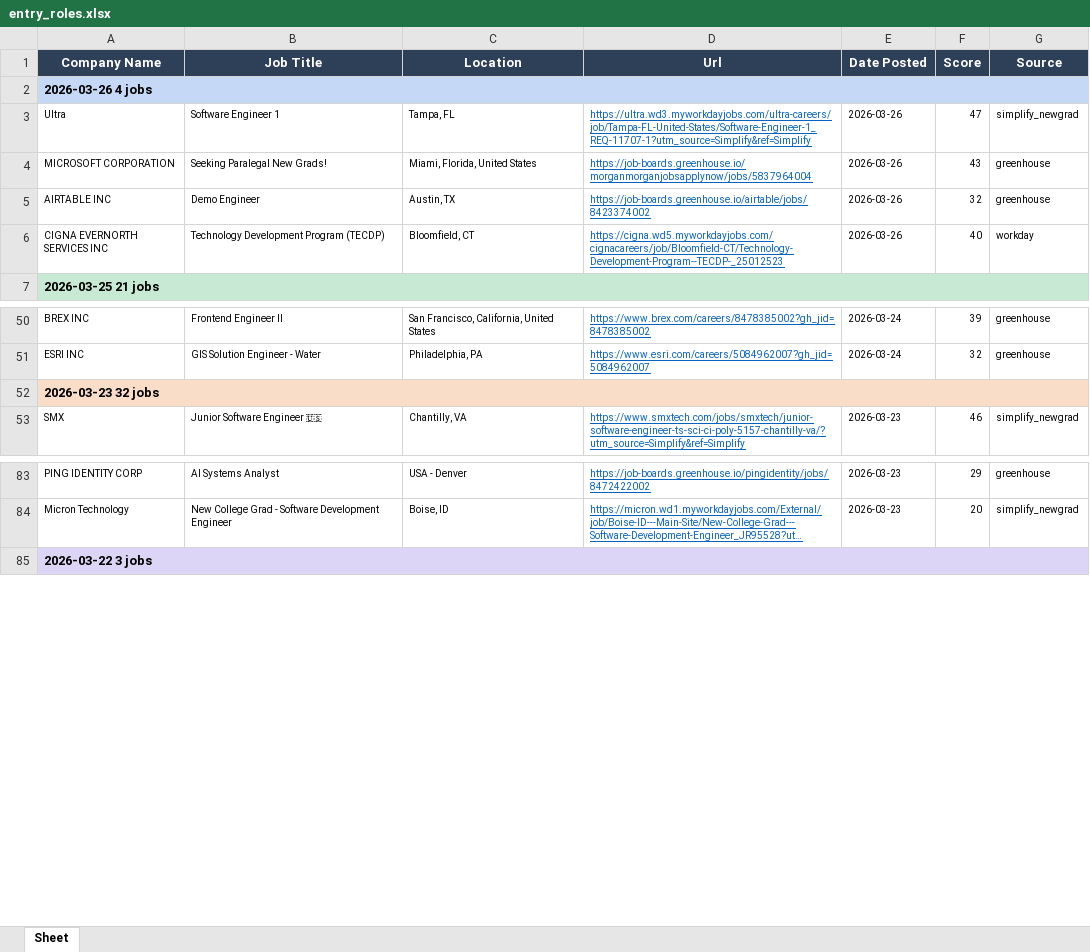
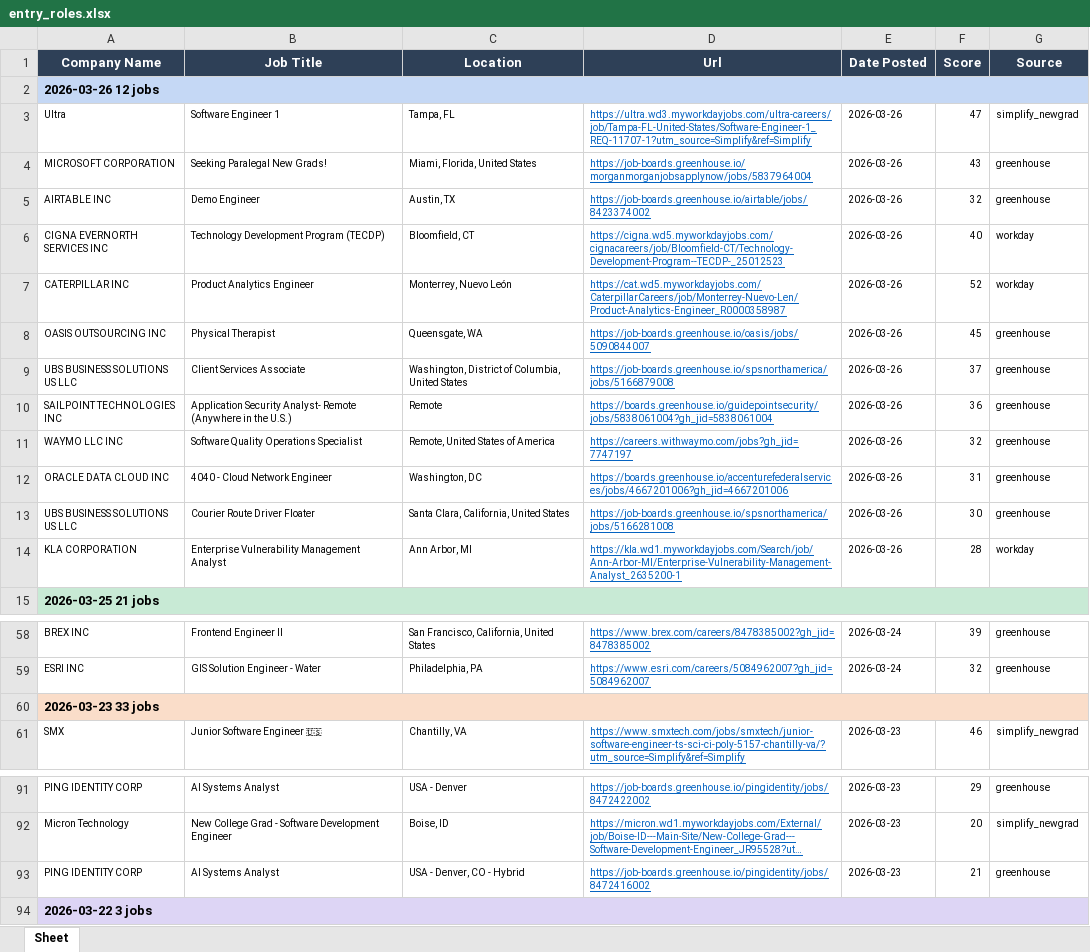
Before and after one commit to egnyani/srx-ent-role-xf, an Excel workbook: output/entry_roles.xlsx, sheet Sheet, drawn as a sheet; only a part is shown, gaps mark what is left out; long unchanged cells end in …; values as stored, in another font and other column widths than the file's, no borders; addresses are those after the commit; the diff names each change by its address in the sheet, - before the commit and + after, or states it on an @@ line.

```diff
--- a/output/entry_roles.xlsx (sheet Sheet)
+++ b/output/entry_roles.xlsx (sheet Sheet)
-A2 (Company Name): 2026-03-26 4 jobs
+A2 (Company Name): 2026-03-26 12 jobs
+row 7: CATERPILLAR INC | Product Analytics Engineer | Monterrey, Nuevo León | https://cat.wd5.myworkdayjobs.com/CaterpillarCareers/job/Monterrey-Nuevo-Len/Product-Analytics-Engineer_R0000358987 | 2026-03-26 | 52 | workday
+row 8: OASIS OUTSOURCING INC | Physical Therapist | Queensgate, WA | https://job-boards.greenhouse.io/oasis/jobs/5090844007 | 2026-03-26 | 45 | greenhouse
+row 9: UBS BUSINESS SOLUTIONS US LLC | Client Services Associate | Washington, District of Columbia, United States | https://job-boards.greenhouse.io/spsnorthamerica/jobs/5166879008 | 2026-03-26 | 37 | greenhouse
+row 10: SAILPOINT TECHNOLOGIES INC | Application Security Analyst- Remote (Anywhere in the U.S.) | Remote | https://boards.greenhouse.io/guidepointsecurity/jobs/5838061004?gh_jid=5838061004 | 2026-03-26 | 36 | greenhouse
+row 11: WAYMO LLC INC | Software Quality Operations Specialist | Remote, United States of America | https://careers.withwaymo.com/jobs?gh_jid=7747197 | 2026-03-26 | 32 | greenhouse
+row 12: ORACLE DATA CLOUD INC | 4040 - Cloud Network Engineer | Washington, DC | https://boards.greenhouse.io/accenturefederalservices/jobs/4667201006?gh_jid=4667201006 | 2026-03-26 | 31 | greenhouse
+row 13: UBS BUSINESS SOLUTIONS US LLC | Courier Route Driver Floater | Santa Clara, California, United States | https://job-boards.greenhouse.io/spsnorthamerica/jobs/5166281008 | 2026-03-26 | 30 | greenhouse
+row 14: KLA CORPORATION | Enterprise Vulnerability Management Analyst | Ann Arbor, MI | https://kla.wd1.myworkdayjobs.com/Search/job/Ann-Arbor-MI/Enterprise-Vulnerability-Management-Analyst_2635200-1 | 2026-03-26 | 28 | workday
-A60 (Company Name): 2026-03-23 32 jobs
+A60 (Company Name): 2026-03-23 33 jobs
+row 93: PING IDENTITY CORP | AI Systems Analyst | USA - Denver, CO - Hybrid | https://job-boards.greenhouse.io/pingidentity/jobs/8472416002 | 2026-03-23 | 21 | greenhouse
```
Also changed, not shown: 2 other files.
